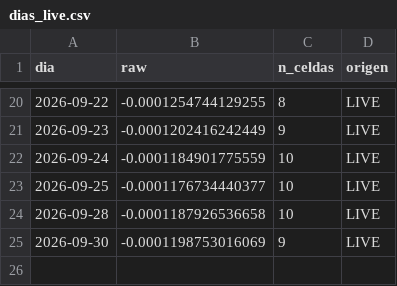
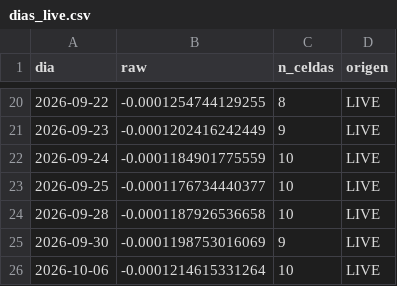
Before and after one commit to manumartinb/THETA_DIAL_QQQ, a CSV file: data/dias_live.csv, drawn as a sheet; only a part is shown, gaps mark what is left out; the diff names each change by its address in the sheet, - before the commit and + after, or states it on an @@ line.

```diff
--- a/data/dias_live.csv
+++ b/data/dias_live.csv
+row 26: 2026-10-06 | -0.0001214615331264 | 10 | LIVE
```
Also changed, not shown: 1 other file.
